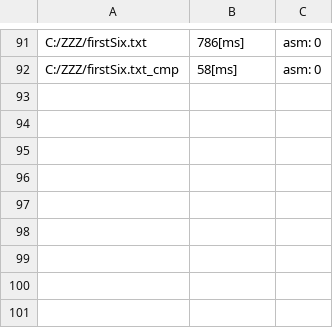
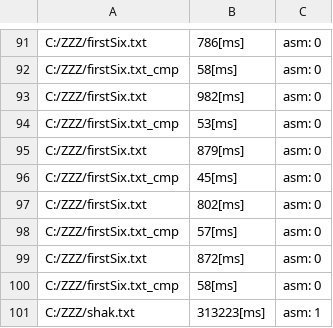
Before and after one commit to Konfirm44/LZWcompressor, a CSV file: TestCore/log.csv, drawn as a sheet; only a part is shown, gaps mark what is left out.

```diff
--- a/TestCore/log.csv
+++ b/TestCore/log.csv
@@ -92 +92,10 @@ C:/ZZZ/firstSix.txt;786[ms];asm: 0
 C:/ZZZ/firstSix.txt_cmp;58[ms];asm: 0
+C:/ZZZ/firstSix.txt;982[ms];asm: 0
+C:/ZZZ/firstSix.txt_cmp;53[ms];asm: 0
+C:/ZZZ/firstSix.txt;879[ms];asm: 0
+C:/ZZZ/firstSix.txt_cmp;45[ms];asm: 0
+C:/ZZZ/firstSix.txt;802[ms];asm: 0
+C:/ZZZ/firstSix.txt_cmp;57[ms];asm: 0
+C:/ZZZ/firstSix.txt;872[ms];asm: 0
+C:/ZZZ/firstSix.txt_cmp;58[ms];asm: 0
+C:/ZZZ/shak.txt;313223[ms];asm: 1
```
Also changed, not shown: 4 other files.
